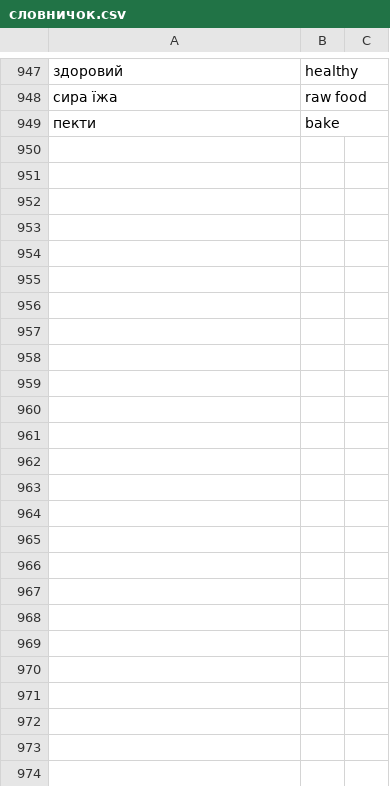
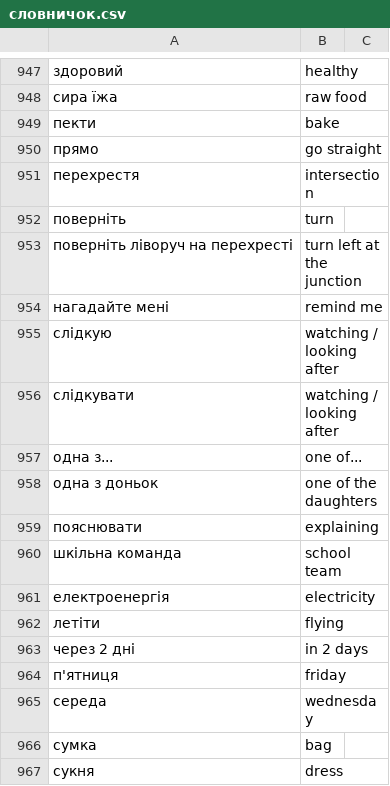
Before and after one commit to boonleng/ankicard, a CSV file: словничок.csv, drawn as a sheet; only a part is shown, gaps mark what is left out; the diff names each change by its address in the sheet, - before the commit and + after, or states it on an @@ line.

Commit message:
flying

```diff
--- a/словничок.csv
+++ b/словничок.csv
+row 950: прямо | go straight
+row 951: перехрестя | intersection
+row 952: поверніть | turn
+row 953: поверніть ліворуч на перехресті | turn left at the junction
+row 954: нагадайте мені | remind me
+row 955: слідкую | watching / looking after
+row 956: слідкувати | watching / looking after
+row 957: одна з... | one of...
+row 958: одна з доньок | one of the daughters
+row 959: пояснювати | explaining
+row 960: шкільна команда | school team
+row 961: електроенергія | electricity
+row 962: летіти | flying
+row 963: через 2 дні | in 2 days
+row 964: п'ятниця | friday
+row 965: середа | wednesday
+row 966: сумка | bag
+row 967: сукня | dress
```
